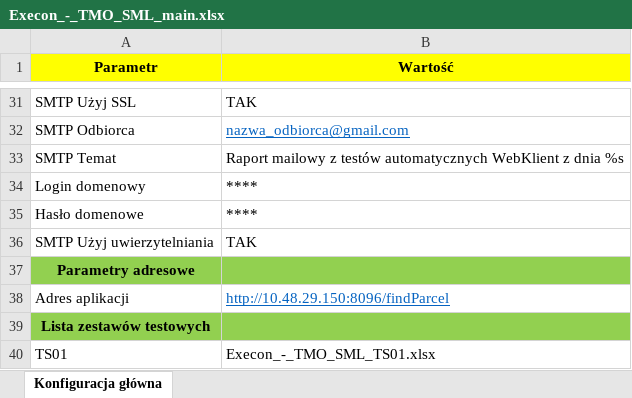
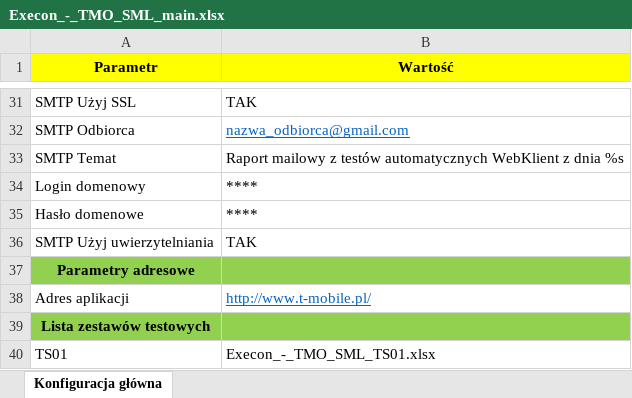
Before and after one commit to szady1239/TMOAutomatedTests, an Excel workbook: Execon_-_TMO_SML_main.xlsx, sheet Konfiguracja główna, drawn as a sheet; only a part is shown, gaps mark what is left out; values as stored, in another font and other column widths than the file's, no borders; the diff names each change by its address in the sheet, - before the commit and + after, or states it on an @@ line.

```diff
--- a/Execon_-_TMO_SML_main.xlsx (sheet Konfiguracja główna)
+++ b/Execon_-_TMO_SML_main.xlsx (sheet Konfiguracja główna)
-B38 (Wartość): http://10.48.29.150:8096/findParcel
+B38 (Wartość): http://www.t-mobile.pl/
```
Also changed, not shown: Execon_-_TMO_SML_TS01.xlsx, 39 other files.
